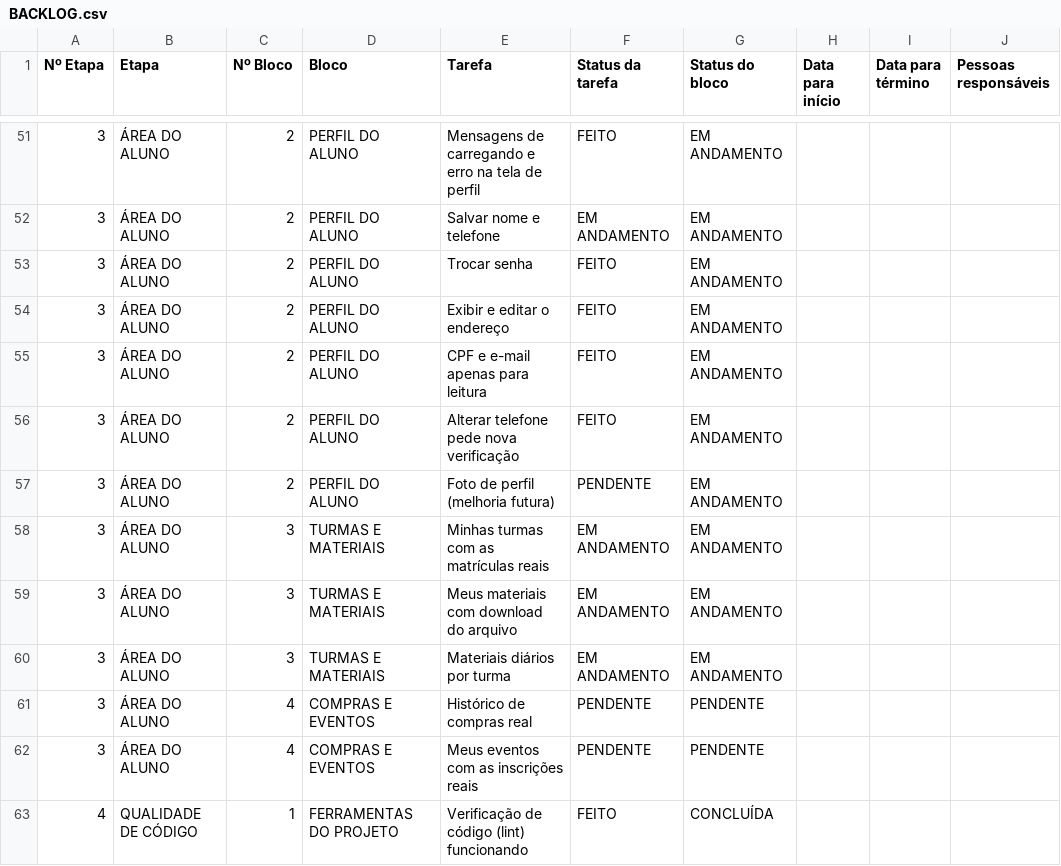
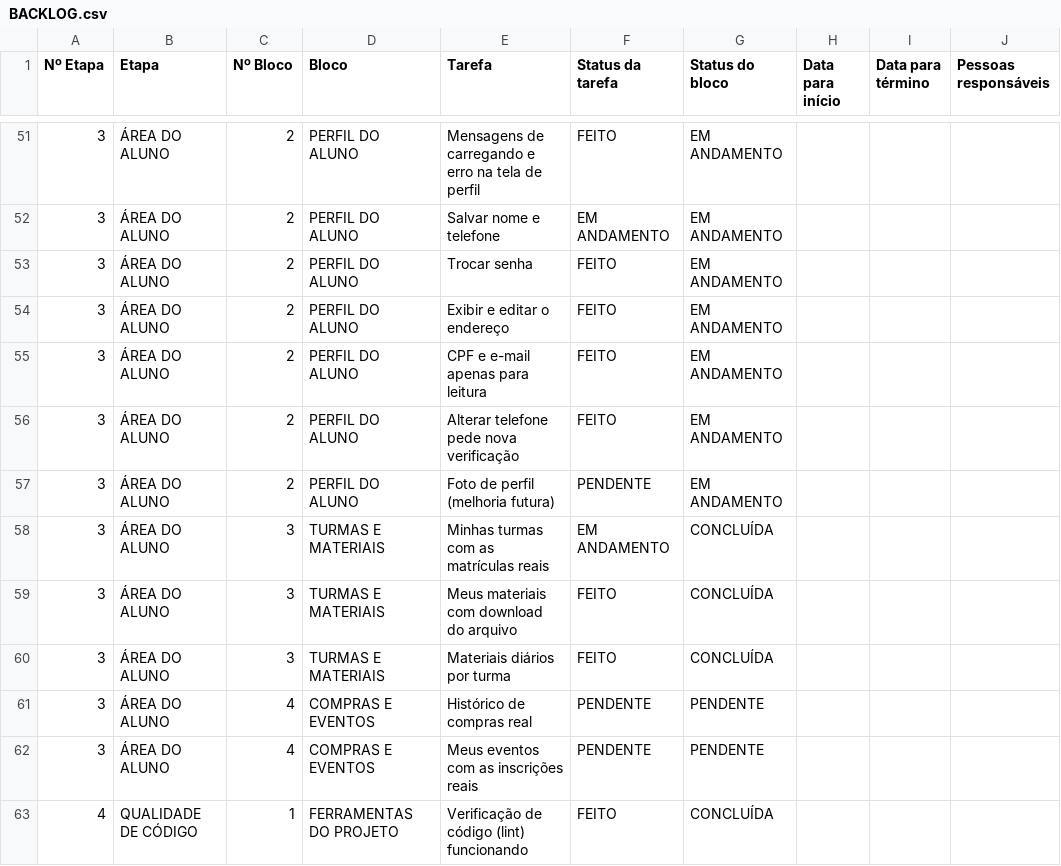
Before and after one commit to gestaoquadia-max/site-quad-atual, a CSV file: docs/BACKLOG.csv, drawn as a sheet; only a part is shown, gaps mark what is left out; the diff names each change by its address in the sheet, - before the commit and + after, or states it on an @@ line.

```diff
--- a/docs/BACKLOG.csv
+++ b/docs/BACKLOG.csv
-G58:G60 (Status do bloco): EM ANDAMENTO
+G58:G60 (Status do bloco): CONCLUÍDA
-F59:F60 (Status da tarefa): EM ANDAMENTO
+F59:F60 (Status da tarefa): FEITO
```
Also changed, not shown: 1 other file.
